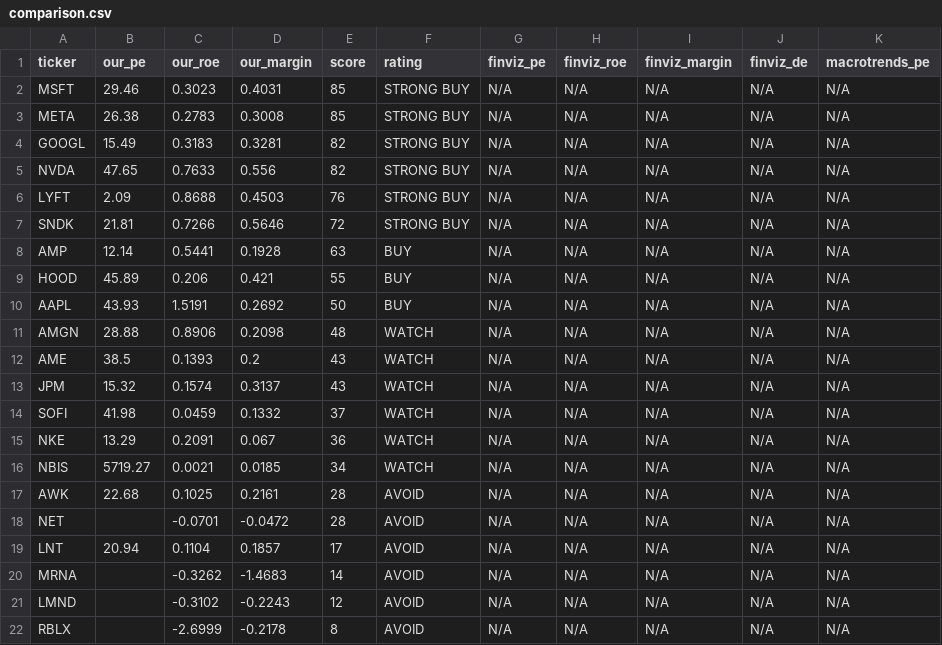
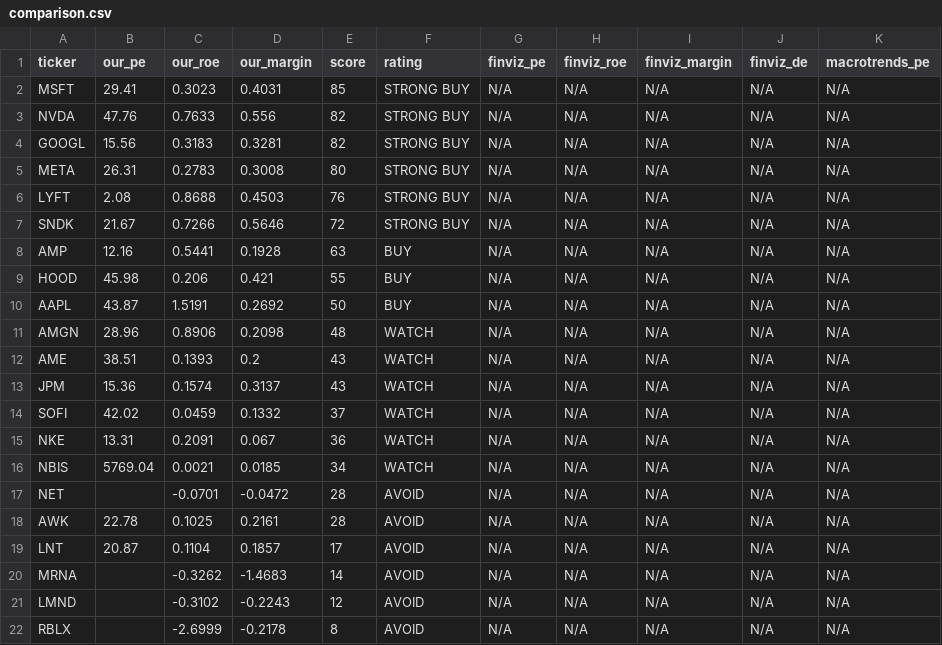
Before and after one commit to leafy-joyce-t/stock-tracker, a CSV file: data/comparison.csv, drawn as a sheet.

```diff
--- a/data/comparison.csv
+++ b/data/comparison.csv
@@ -1,20 +1,20 @@
 ticker,our_pe,our_roe,our_margin,score,rating,finviz_pe,finviz_roe,finviz_margin,finviz_de,macrotrends_pe
-MSFT,29.46,0.3023,0.4031,85,STRONG BUY,N/A,N/A,N/A,N/A,N/A
-META,26.38,0.2783,0.3008,85,STRONG BUY,N/A,N/A,N/A,N/A,N/A
-GOOGL,15.49,0.3183,0.3281,82,STRONG BUY,N/A,N/A,N/A,N/A,N/A
-NVDA,47.65,0.7633,0.556,82,STRONG BUY,N/A,N/A,N/A,N/A,N/A
-LYFT,2.09,0.8688,0.4503,76,STRONG BUY,N/A,N/A,N/A,N/A,N/A
-SNDK,21.81,0.7266,0.5646,72,STRONG BUY,N/A,N/A,N/A,N/A,N/A
-AMP,12.14,0.5441,0.1928,63,BUY,N/A,N/A,N/A,N/A,N/A
-HOOD,45.89,0.206,0.421,55,BUY,N/A,N/A,N/A,N/A,N/A
-AAPL,43.93,1.5191,0.2692,50,BUY,N/A,N/A,N/A,N/A,N/A
-AMGN,28.88,0.8906,0.2098,48,WATCH,N/A,N/A,N/A,N/A,N/A
-AME,38.5,0.1393,0.2,43,WATCH,N/A,N/A,N/A,N/A,N/A
-JPM,15.32,0.1574,0.3137,43,WATCH,N/A,N/A,N/A,N/A,N/A
-SOFI,41.98,0.0459,0.1332,37,WATCH,N/A,N/A,N/A,N/A,N/A
-NKE,13.29,0.2091,0.067,36,WATCH,N/A,N/A,N/A,N/A,N/A
-NBIS,5719.27,0.0021,0.0185,34,WATCH,N/A,N/A,N/A,N/A,N/A
-AWK,22.68,0.1025,0.2161,28,AVOID,N/A,N/A,N/A,N/A,N/A
+MSFT,29.41,0.3023,0.4031,85,STRONG BUY,N/A,N/A,N/A,N/A,N/A
+NVDA,47.76,0.7633,0.556,82,STRONG BUY,N/A,N/A,N/A,N/A,N/A
+GOOGL,15.56,0.3183,0.3281,82,STRONG BUY,N/A,N/A,N/A,N/A,N/A
+META,26.31,0.2783,0.3008,80,STRONG BUY,N/A,N/A,N/A,N/A,N/A
+LYFT,2.08,0.8688,0.4503,76,STRONG BUY,N/A,N/A,N/A,N/A,N/A
+SNDK,21.67,0.7266,0.5646,72,STRONG BUY,N/A,N/A,N/A,N/A,N/A
+AMP,12.16,0.5441,0.1928,63,BUY,N/A,N/A,N/A,N/A,N/A
+HOOD,45.98,0.206,0.421,55,BUY,N/A,N/A,N/A,N/A,N/A
+AAPL,43.87,1.5191,0.2692,50,BUY,N/A,N/A,N/A,N/A,N/A
+AMGN,28.96,0.8906,0.2098,48,WATCH,N/A,N/A,N/A,N/A,N/A
+AME,38.51,0.1393,0.2,43,WATCH,N/A,N/A,N/A,N/A,N/A
+JPM,15.36,0.1574,0.3137,43,WATCH,N/A,N/A,N/A,N/A,N/A
+SOFI,42.02,0.0459,0.1332,37,WATCH,N/A,N/A,N/A,N/A,N/A
+NKE,13.31,0.2091,0.067,36,WATCH,N/A,N/A,N/A,N/A,N/A
+NBIS,5769.04,0.0021,0.0185,34,WATCH,N/A,N/A,N/A,N/A,N/A
 NET,,-0.0701,-0.0472,28,AVOID,N/A,N/A,N/A,N/A,N/A
-LNT,20.94,0.1104,0.1857,17,AVOID,N/A,N/A,N/A,N/A,N/A
+AWK,22.78,0.1025,0.2161,28,AVOID,N/A,N/A,N/A,N/A,N/A
+LNT,20.87,0.1104,0.1857,17,AVOID,N/A,N/A,N/A,N/A,N/A
 MRNA,,-0.3262,-1.4683,14,AVOID,N/A,N/A,N/A,N/A,N/A
```
Also changed, not shown: data/calculated_ratios.csv, data/risk_signals.csv, 23 other files.
